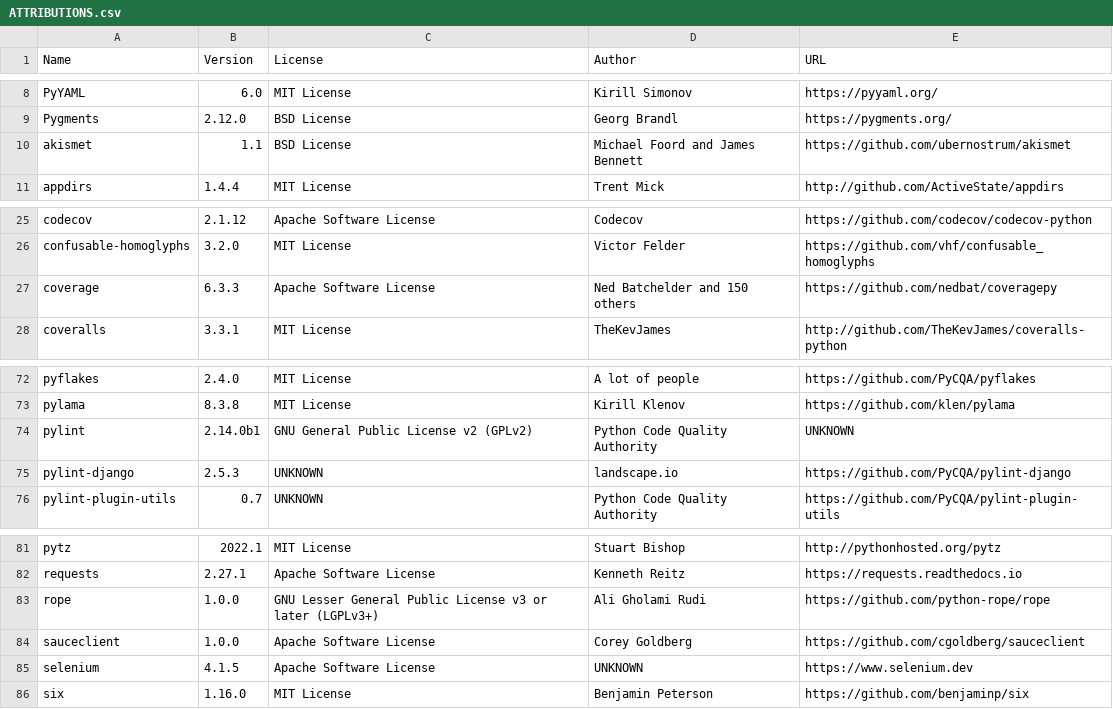
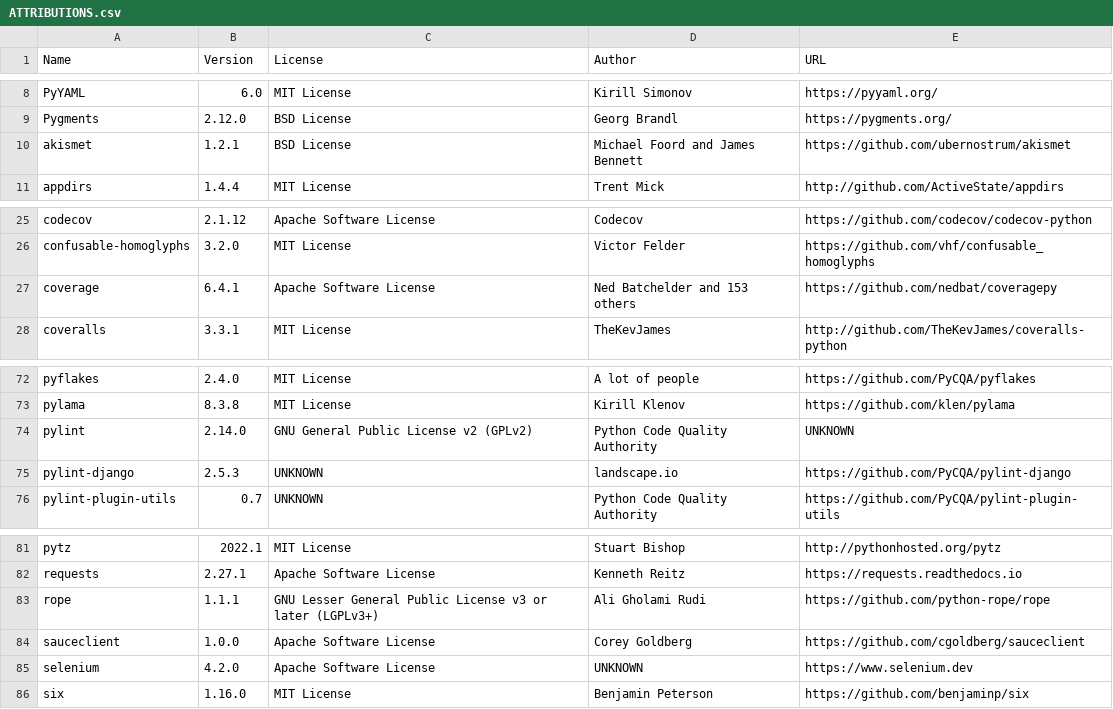
Before and after one commit to djbrown/hbscorez, a CSV file: ATTRIBUTIONS.csv, drawn as a sheet; only a part is shown, gaps mark what is left out; the diff covers the shown part only.

```diff
--- a/ATTRIBUTIONS.csv
+++ b/ATTRIBUTIONS.csv
@@ -9,3 +9,3 @@
 "Pygments","2.12.0","BSD License","Georg Brandl","https://pygments.org/"
-"akismet","1.1","BSD License","Michael Foord and James Bennett","https://github.com/ubernostrum/akismet"
+"akismet","1.2.1","BSD License","Michael Foord and James Bennett","https://github.com/ubernostrum/akismet"
 "appdirs","1.4.4","MIT License","Trent Mick","http://github.com/ActiveState/appdirs"
@@ -26,3 +26,3 @@
 "confusable-homoglyphs","3.2.0","MIT License","Victor Felder","https://github.com/vhf/confusable_homoglyphs"
-"coverage","6.3.3","Apache Software License","Ned Batchelder and 150 others","https://github.com/nedbat/coveragepy"
+"coverage","6.4.1","Apache Software License","Ned Batchelder and 153 others","https://github.com/nedbat/coveragepy"
 "coveralls","3.3.1","MIT License","TheKevJames","http://github.com/TheKevJames/coveralls-python"
@@ -73,3 +73,3 @@
 "pylama","8.3.8","MIT License","Kirill Klenov","https://github.com/klen/pylama"
-"pylint","2.14.0b1","GNU General Public License v2 (GPLv2)","Python Code Quality Authority","UNKNOWN"
+"pylint","2.14.0","GNU General Public License v2 (GPLv2)","Python Code Quality Authority","UNKNOWN"
 "pylint-django","2.5.3","UNKNOWN","landscape.io","https://github.com/PyCQA/pylint-django"
@@ -82,5 +82,5 @@
 "requests","2.27.1","Apache Software License","Kenneth Reitz","https://requests.readthedocs.io"
-"rope","1.0.0","GNU Lesser General Public License v3 or later (LGPLv3+)","Ali Gholami Rudi","https://github.com/python-rope/rope"
+"rope","1.1.1","GNU Lesser General Public License v3 or later (LGPLv3+)","Ali Gholami Rudi","https://github.com/python-rope/rope"
 "sauceclient","1.0.0","Apache Software License","Corey Goldberg","https://github.com/cgoldberg/sauceclient"
-"selenium","4.1.5","Apache Software License","UNKNOWN","https://www.selenium.dev"
+"selenium","4.2.0","Apache Software License","UNKNOWN","https://www.selenium.dev"
 "six","1.16.0","MIT License","Benjamin Peterson","https://github.com/benjaminp/six"
```
Also changed, not shown: 11 edited cells elsewhere in this file, 1 other file.
